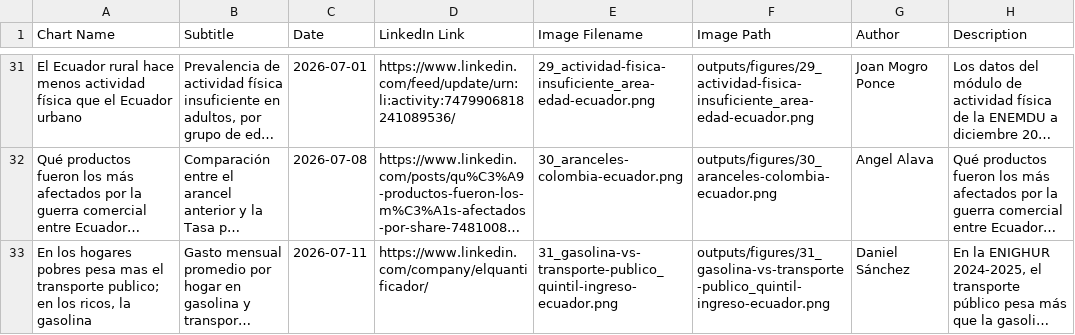
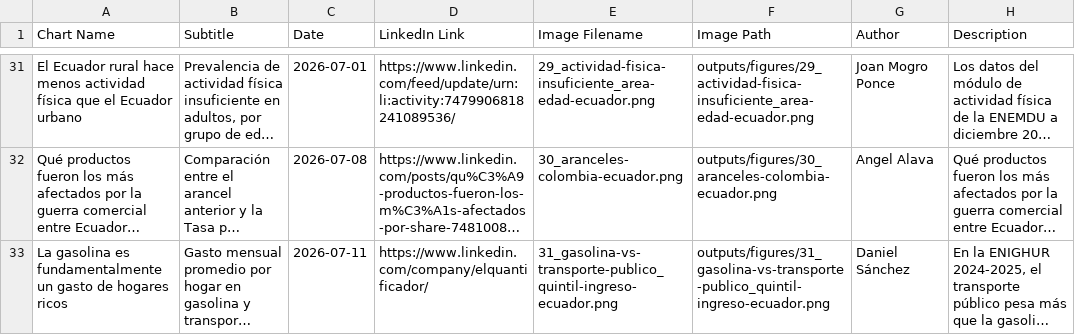
Before and after one commit to elquantificador/graficos-el-quantificador, a CSV file: outputs/chart_catalog/chart_catalog.csv, drawn as a sheet; only a part is shown, gaps mark what is left out; long unchanged cells end in …; the diff names each change by its address in the sheet, - before the commit and + after, or states it on an @@ line.

Commit message:
Restore chart 31 gasoline title

```diff
--- a/outputs/chart_catalog/chart_catalog.csv
+++ b/outputs/chart_catalog/chart_catalog.csv
-A33 (Chart Name): En los hogares pobres pesa mas el transporte publico; en los ricos, la gasolina
+A33 (Chart Name): La gasolina es fundamentalmente un gasto de hogares ricos
```
Also changed, not shown: 2 other files.
